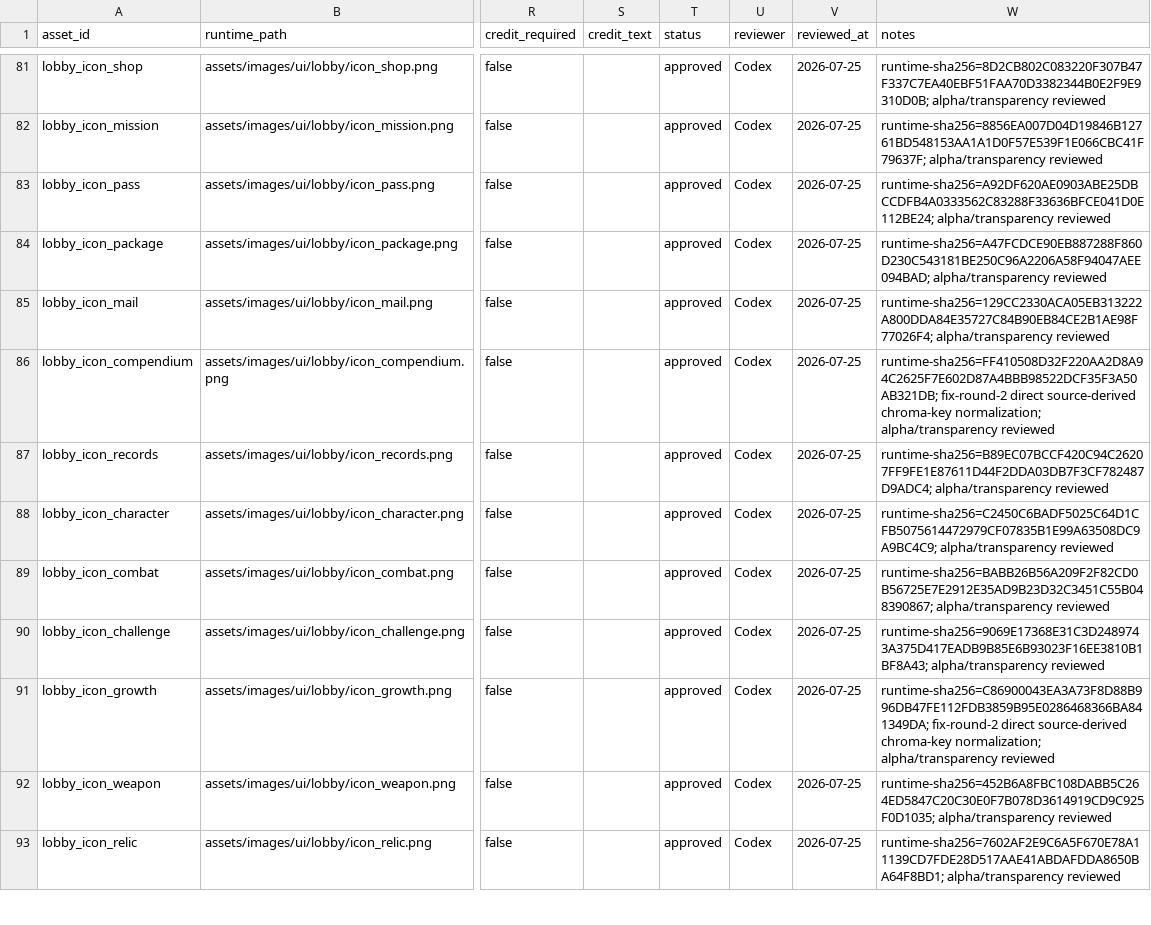
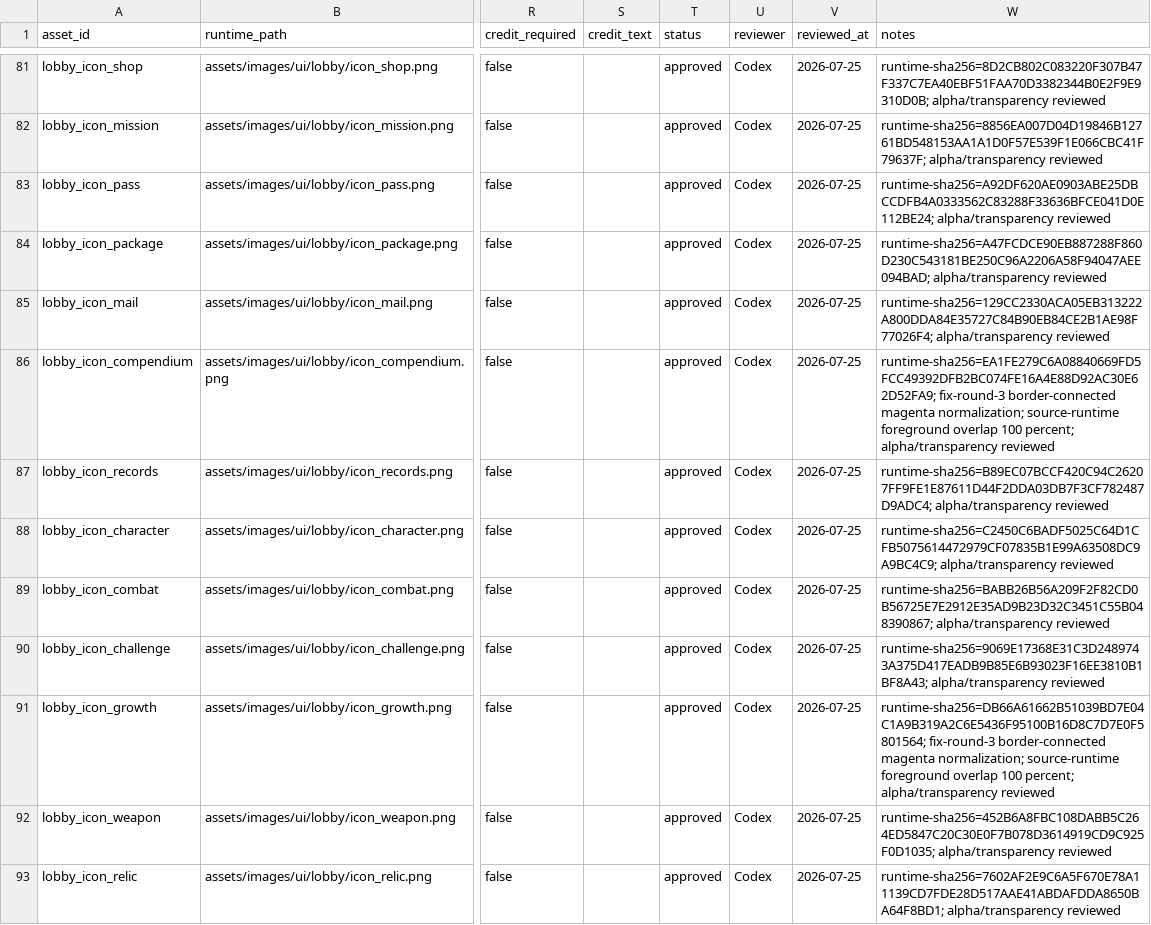
Before and after one commit to jinygod/Joseon-Dynasty-Survival, a CSV file: docs/assets/asset-rights-ledger.csv, drawn as a sheet; only a part is shown, gaps mark what is left out; the diff names each change by its address in the sheet, - before the commit and + after, or states it on an @@ line.

Commit message:
fix: preserve lobby icon foregrounds

```diff
--- a/docs/assets/asset-rights-ledger.csv
+++ b/docs/assets/asset-rights-ledger.csv
-W86 (notes): runtime-sha256=FF410508D32F220AA2D8A94C2625F7E602D87A4BBB98522DCF35F3A50AB321DB; fix-round-2 direct source-derived chroma-key normalization; alpha/transparency reviewed
+W86 (notes): runtime-sha256=EA1FE279C6A08840669FD5FCC49392DFB2BC074FE16A4E88D92AC30E62D52FA9; fix-round-3 border-connected magenta normalization; source-runtime foreground overlap 100 percent; alpha/transparency reviewed
-W91 (notes): runtime-sha256=C86900043EA3A73F8D88B996DB47FE112FDB3859B95E0286468366BA841349DA; fix-round-2 direct source-derived chroma-key normalization; alpha/transparency reviewed
+W91 (notes): runtime-sha256=DB66A61662B51039BD7E04C1A9B319A2C6E5436F95100B16D8C7D7E0F5801564; fix-round-3 border-connected magenta normalization; source-runtime foreground overlap 100 percent; alpha/transparency reviewed
```
Also changed, not shown: 2 other files.
